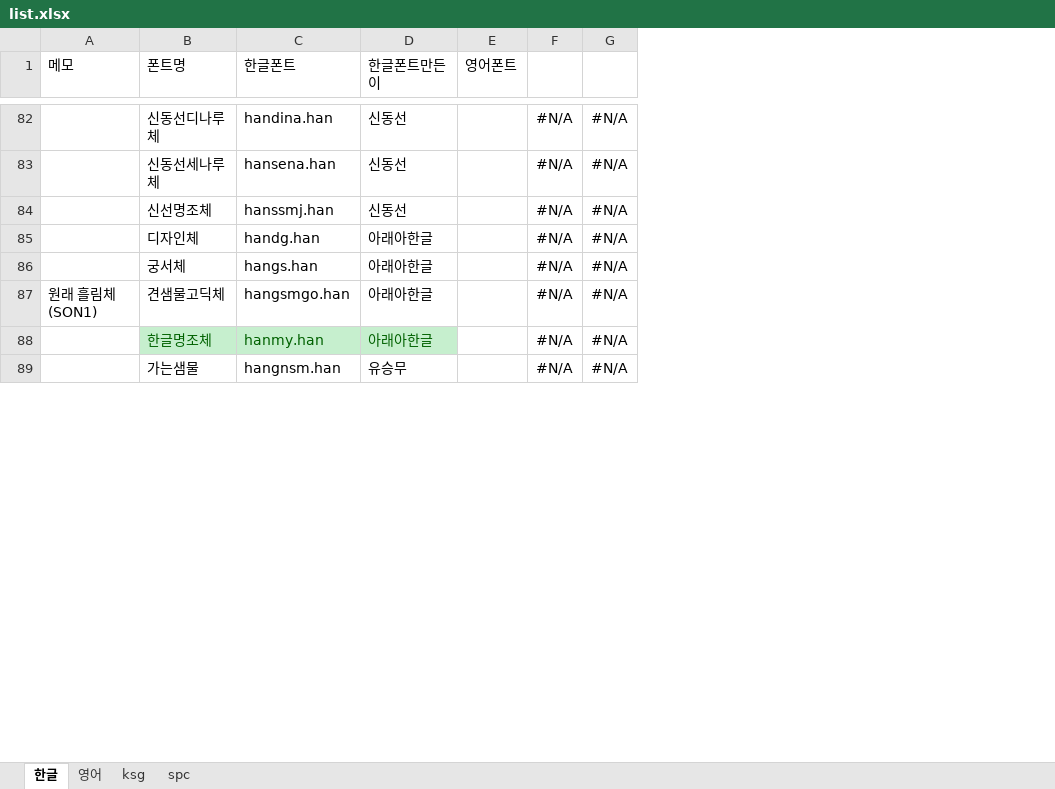
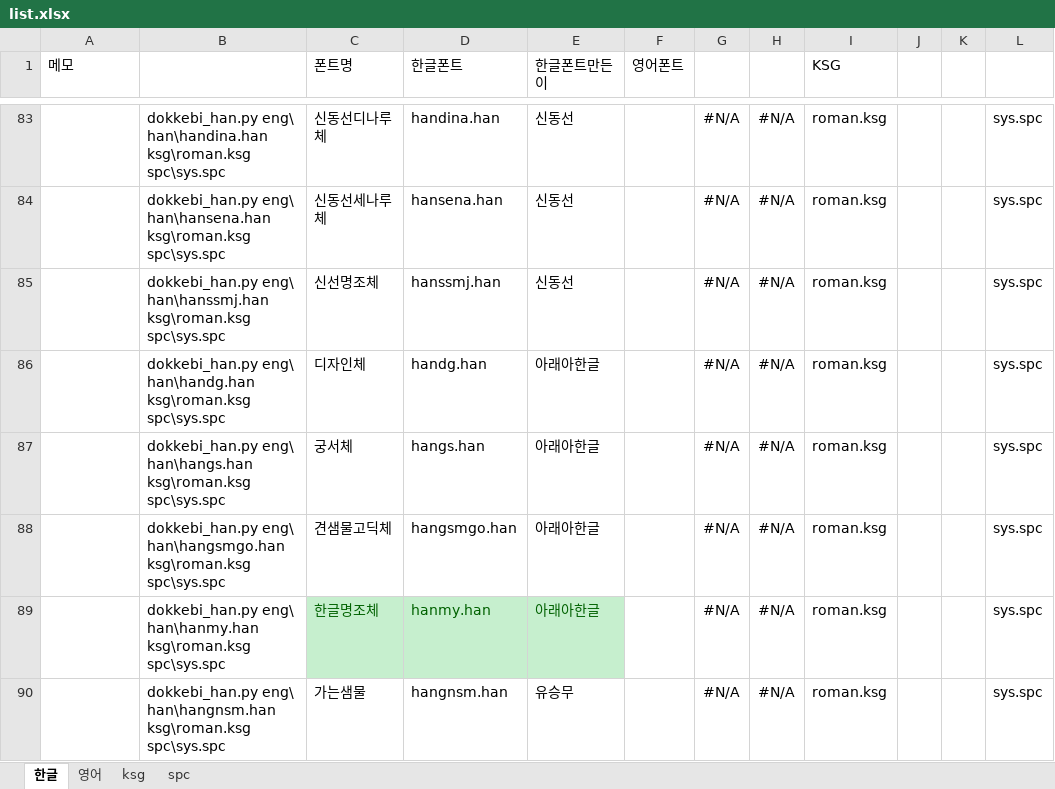
Before and after one commit to Wintiger0222/Silhoua_font, an Excel workbook: HITEL/list.xlsx, sheet 한글, drawn as a sheet; only a part is shown, gaps mark what is left out; values as stored, in another font and other column widths than the file's, no borders; addresses are those after the commit; the diff covers the shown part only; the diff names each change by its address in the sheet, - before the commit and + after, or states it on an @@ line.

```diff
--- a/HITEL/list.xlsx (sheet 한글)
+++ b/HITEL/list.xlsx (sheet 한글)
+column B, rows 83-90: dokkebi_han.py eng\ han\handina.han ksg\roman.ksg spc\sys.spc | dokkebi_han.py eng\ han\hansena.han ksg\roman.ksg spc\sys.spc | dokkebi_han.py eng\ han\hanssmj.han ksg\roman.ksg spc\sys.spc | dokkebi_han.py eng\ han\handg.han ksg\roman.ksg spc\sys.spc | dokkebi_han.py eng\ han\hangs.han ksg\roman.ksg spc\sys.spc | dokkebi_han.py eng\ han\hangsmgo.han ksg\roman.ksg spc\sys.spc | dokkebi_han.py eng\ han\hanmy.han ksg\roman.ksg spc\sys.spc | dokkebi_han.py eng\ han\hangnsm.han ksg\roman.ksg spc\sys.spc
+column I (KSG), rows 83-90: all roman.ksg
+column J, empty
+column K, empty
+column L, rows 83-90: all sys.spc
-A88 (메모): 원래 흘림체(SON1)
+A88 (메모): (empty)
```
Also changed, not shown: 1 added row, 20 edited cells and cell formats elsewhere in this sheet, formulas that keep their value, 2 other files.
